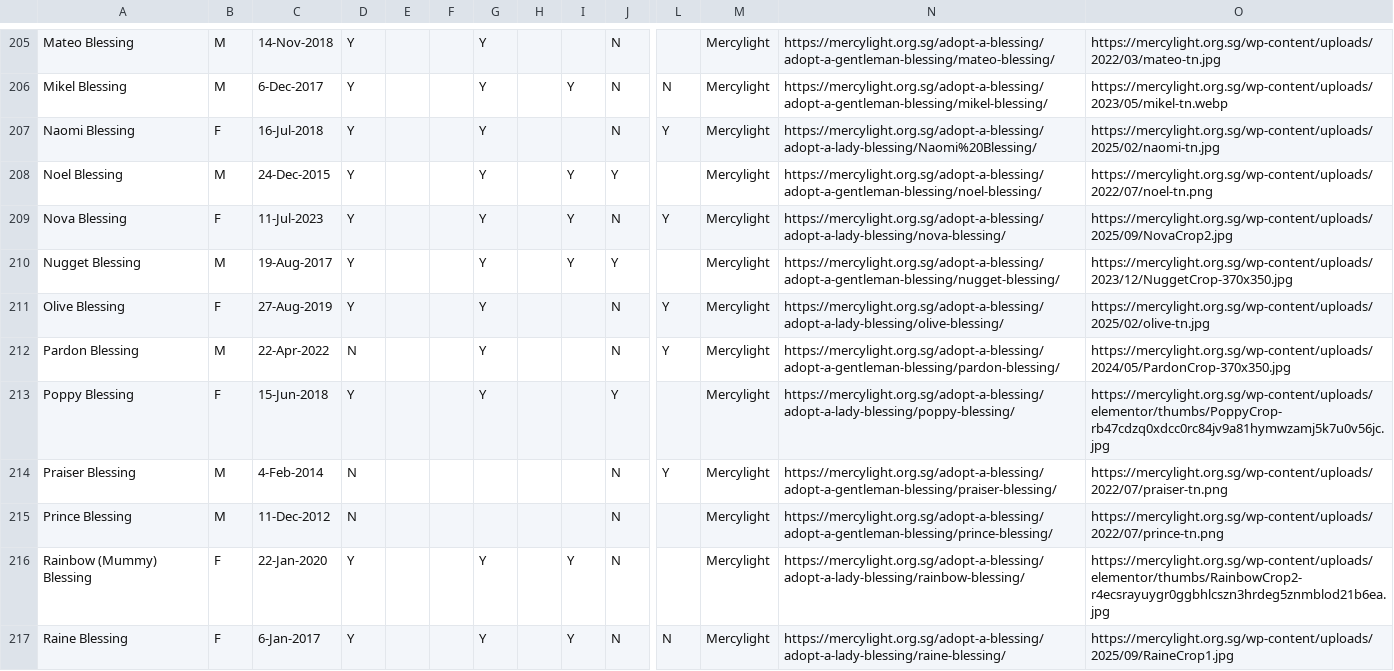
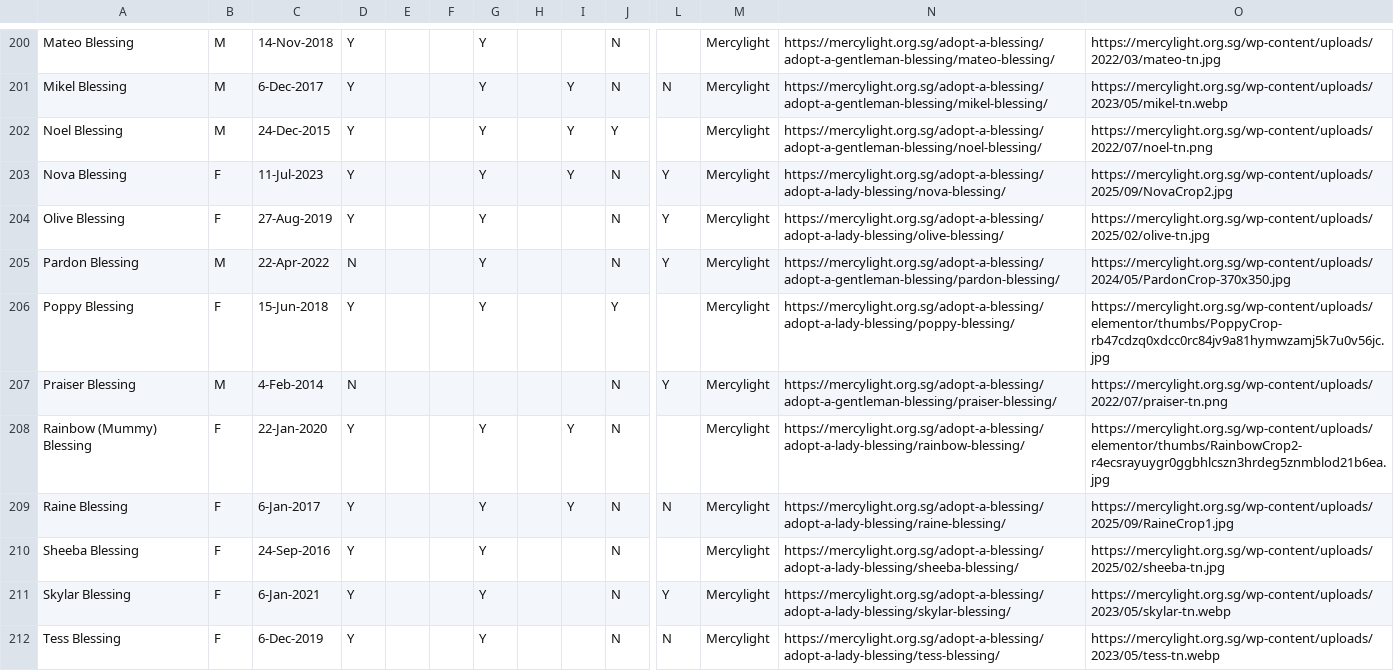
Before and after one commit to Charmainetannlb/Pawright, a CSV file: Data/Doggos17052024 - Sheet1.csv, drawn as a sheet; only a part is shown, gaps mark what is left out; the shorter side is filled out with more unchanged rows; rows hold the shown columns only; the diff covers the shown part only; the diff names each change by its address in the sheet, - before the commit and + after, or states it on an @@ line.

Commit message:
Mercyupdate

```diff
--- a/Data/Doggos17052024 - Sheet1.csv
+++ b/Data/Doggos17052024 - Sheet1.csv
-row 207: Naomi Blessing | F | 16-Jul-2018 | Y |  |  | Y |  |  | N | Y | Mercylight | https://mercylight.org.sg/adopt-a-blessing/adopt-a-lady-blessing/Naomi%20Blessing/ | https://mercylight.org.sg/wp-content/uploads/2025/02/naomi-tn.jpg
-row 210: Nugget Blessing | M | 19-Aug-2017 | Y |  |  | Y |  | Y | Y |  | Mercylight | https://mercylight.org.sg/adopt-a-blessing/adopt-a-gentleman-blessing/nugget-blessing/ | https://mercylight.org.sg/wp-content/uploads/2023/12/NuggetCrop-370x350.jpg
-row 215: Prince Blessing | M | 11-Dec-2012 | N |  |  |  |  |  | N |  | Mercylight | https://mercylight.org.sg/adopt-a-blessing/adopt-a-gentleman-blessing/prince-blessing/ | https://mercylight.org.sg/wp-content/uploads/2022/07/prince-tn.png
```
Also changed, not shown: 10 removed rows elsewhere in this file.
